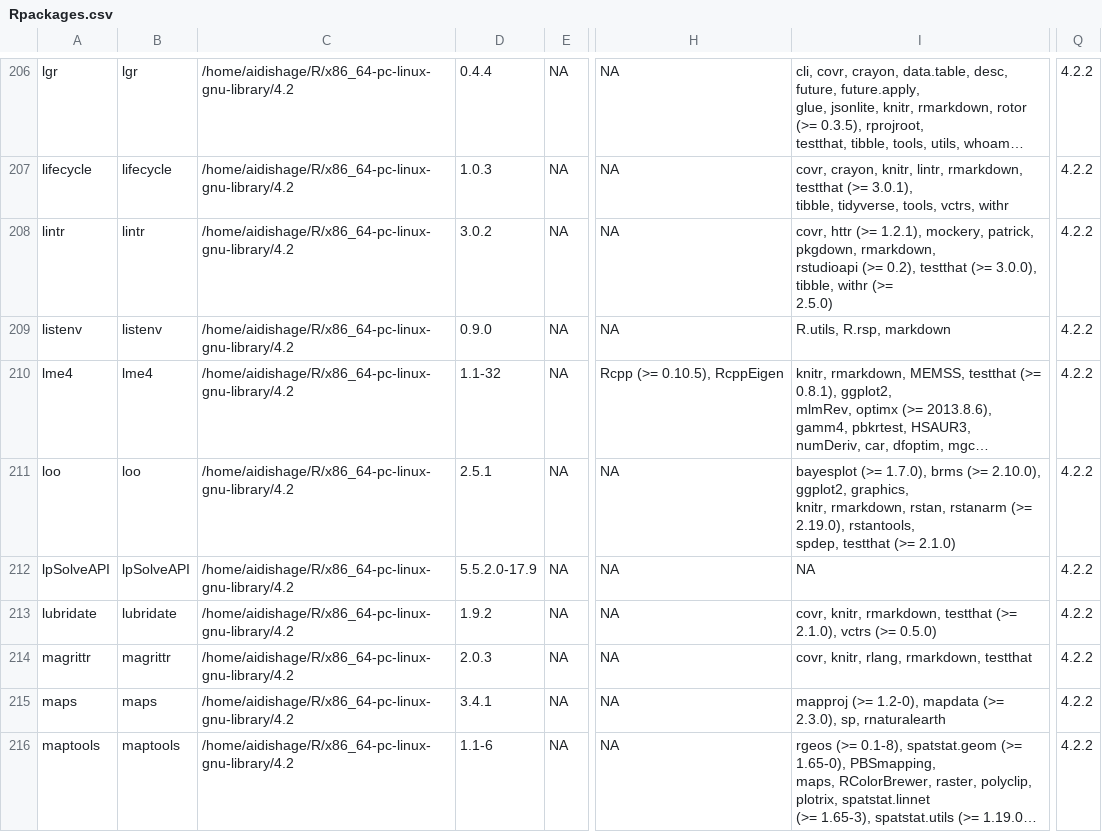
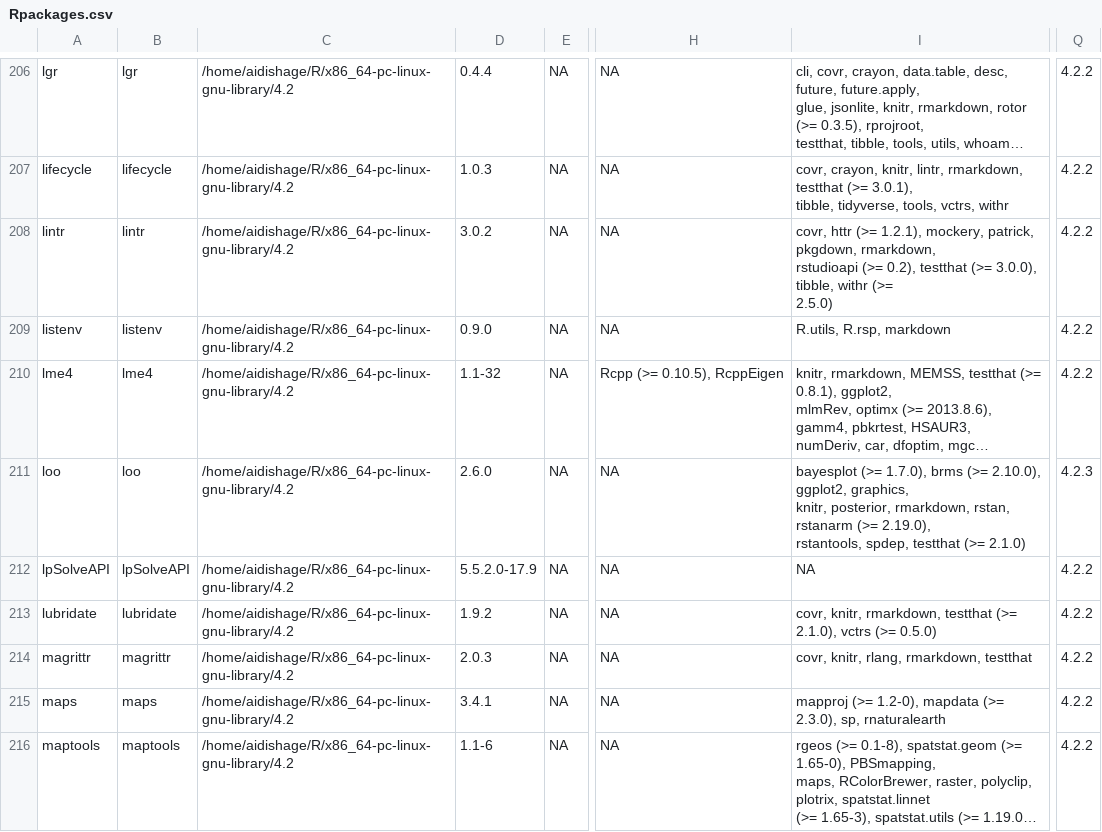
Before and after one commit to Song921012/myenv, a CSV file: Rpackages.csv, drawn as a sheet; only a part is shown, gaps mark what is left out; long unchanged cells end in …; ↵ is a line break in a cell; the diff names each change by its address in the sheet, - before the commit and + after, or states it on an @@ line.

```diff
--- a/Rpackages.csv
+++ b/Rpackages.csv
-D211: 2.5.1
+D211: 2.6.0
-I211: …graphics, ↵ knitr, rmarkdown, rstan,…
+I211: …graphics, ↵ knitr, posterior, rmarkdown, rstan,…
-Q211: 4.2.2
+Q211: 4.2.3
```
Also changed, not shown: 4 other files.
